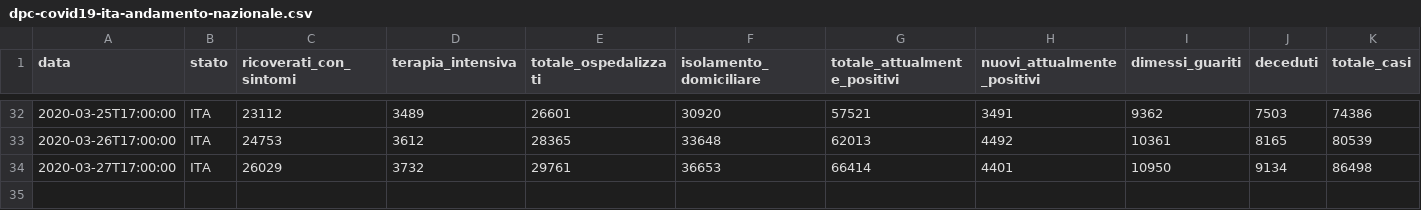
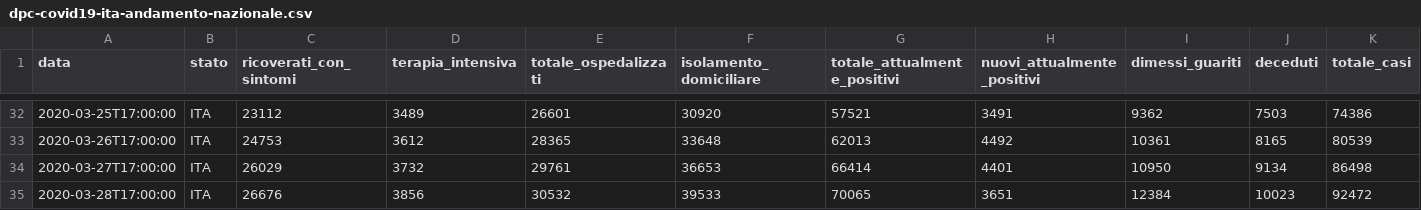
Before and after one commit to paganim/COVID-19-Italy-Analysis, a CSV file: data/dati-andamento-nazionale/dpc-covid19-ita-andamento-nazionale.csv, drawn as a sheet; only a part is shown, gaps mark what is left out; rows hold the shown columns only; the diff names each change by its address in the sheet, - before the commit and + after, or states it on an @@ line.

```diff
--- a/data/dati-andamento-nazionale/dpc-covid19-ita-andamento-nazionale.csv
+++ b/data/dati-andamento-nazionale/dpc-covid19-ita-andamento-nazionale.csv
+row 35: 2020-03-28T17:00:00 | ITA | 26676 | 3856 | 30532 | 39533 | 70065 | 3651 | 12384 | 10023 | 92472
```
Also changed, not shown: data/dati-regioni/dpc-covid19-ita-regioni.csv, 22 other files.
